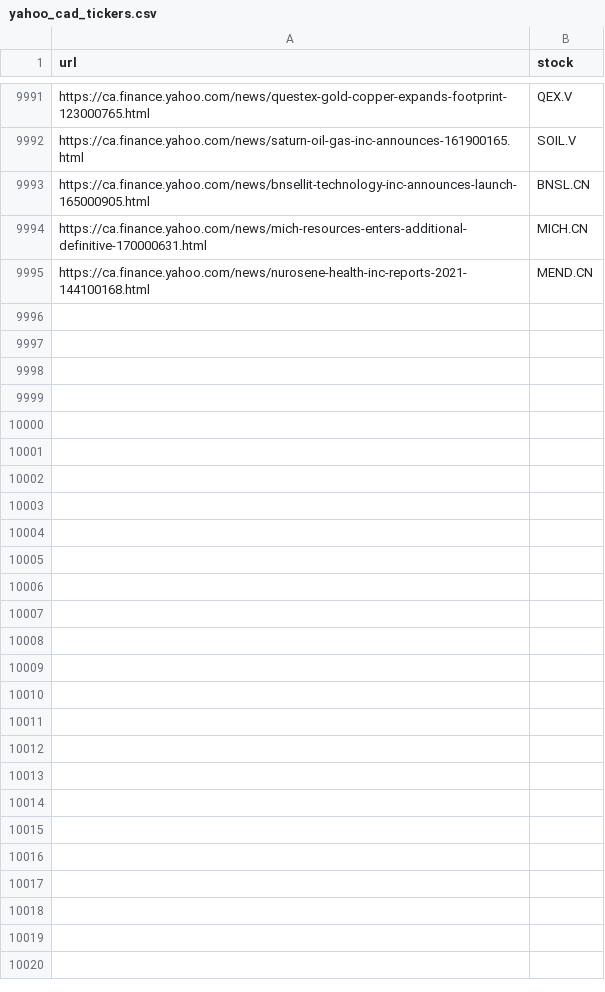
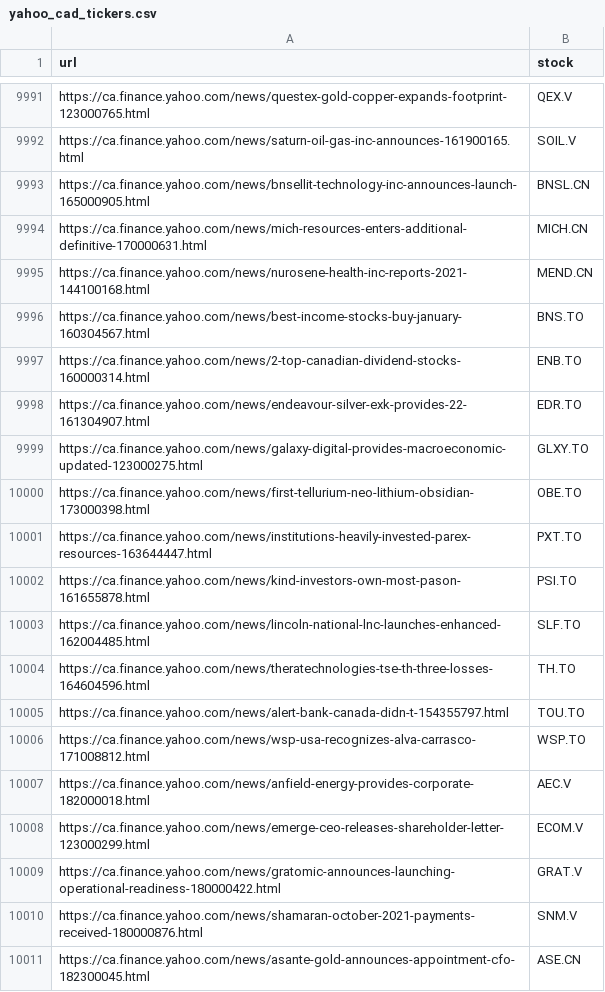
Before and after one commit to dli-invest/fin_news_nlp, a CSV file: data/yahoo_cad_tickers.csv, drawn as a sheet; only a part is shown, gaps mark what is left out.

```diff
--- a/data/yahoo_cad_tickers.csv
+++ b/data/yahoo_cad_tickers.csv
@@ -9995 +9995,17 @@ https://ca.finance.yahoo.com/news/mich-resources-enters-additional-definitive-17
 https://ca.finance.yahoo.com/news/nurosene-health-inc-reports-2021-144100168.html,MEND.CN
+https://ca.finance.yahoo.com/news/best-income-stocks-buy-january-160304567.html,BNS.TO
+https://ca.finance.yahoo.com/news/2-top-canadian-dividend-stocks-160000314.html,ENB.TO
+https://ca.finance.yahoo.com/news/endeavour-silver-exk-provides-22-161304907.html,EDR.TO
+https://ca.finance.yahoo.com/news/galaxy-digital-provides-macroeconomic-updated-123000275.html,GLXY.TO
+https://ca.finance.yahoo.com/news/first-tellurium-neo-lithium-obsidian-173000398.html,OBE.TO
+https://ca.finance.yahoo.com/news/institutions-heavily-invested-parex-resources-163644447.html,PXT.TO
+https://ca.finance.yahoo.com/news/kind-investors-own-most-pason-161655878.html,PSI.TO
+https://ca.finance.yahoo.com/news/lincoln-national-lnc-launches-enhanced-162004485.html,SLF.TO
+https://ca.finance.yahoo.com/news/theratechnologies-tse-th-three-losses-164604596.html,TH.TO
+https://ca.finance.yahoo.com/news/alert-bank-canada-didn-t-154355797.html,TOU.TO
+https://ca.finance.yahoo.com/news/wsp-usa-recognizes-alva-carrasco-171008812.html,WSP.TO
+https://ca.finance.yahoo.com/news/anfield-energy-provides-corporate-182000018.html,AEC.V
+https://ca.finance.yahoo.com/news/emerge-ceo-releases-shareholder-letter-123000299.html,ECOM.V
+https://ca.finance.yahoo.com/news/gratomic-announces-launching-operational-readiness-180000422.html,GRAT.V
+https://ca.finance.yahoo.com/news/shamaran-october-2021-payments-received-180000876.html,SNM.V
+https://ca.finance.yahoo.com/news/asante-gold-announces-appointment-cfo-182300045.html,ASE.CN
```
